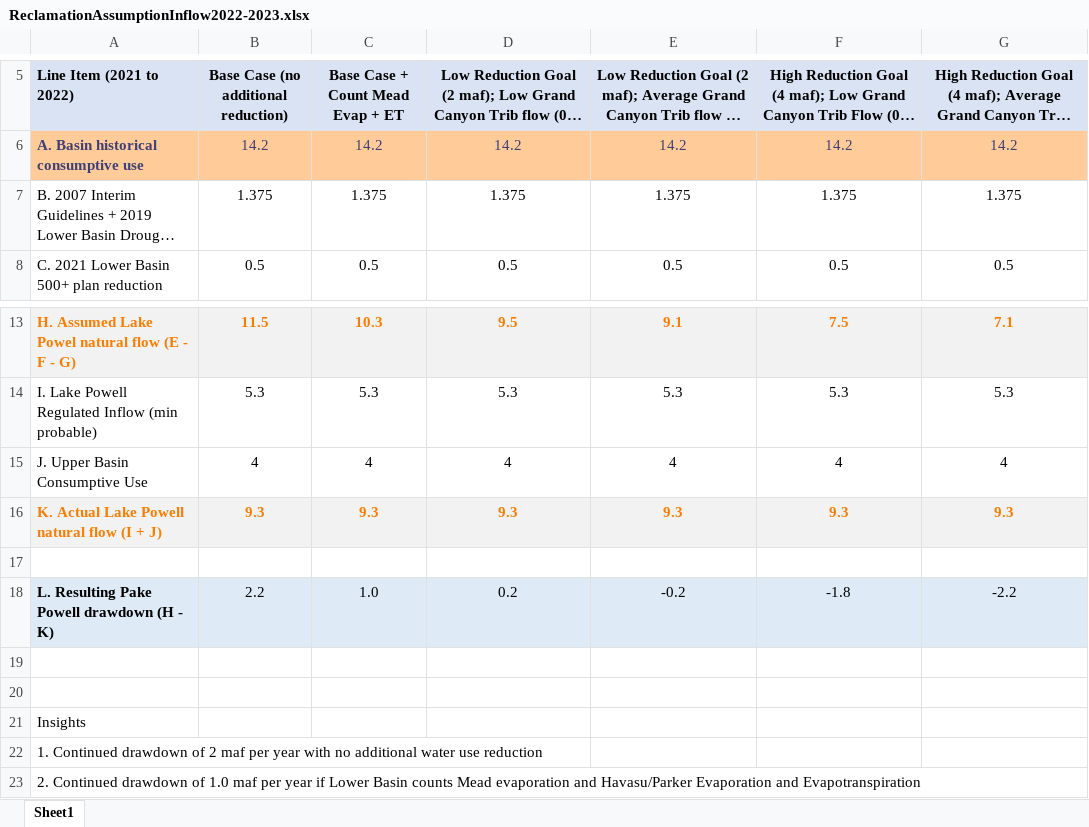
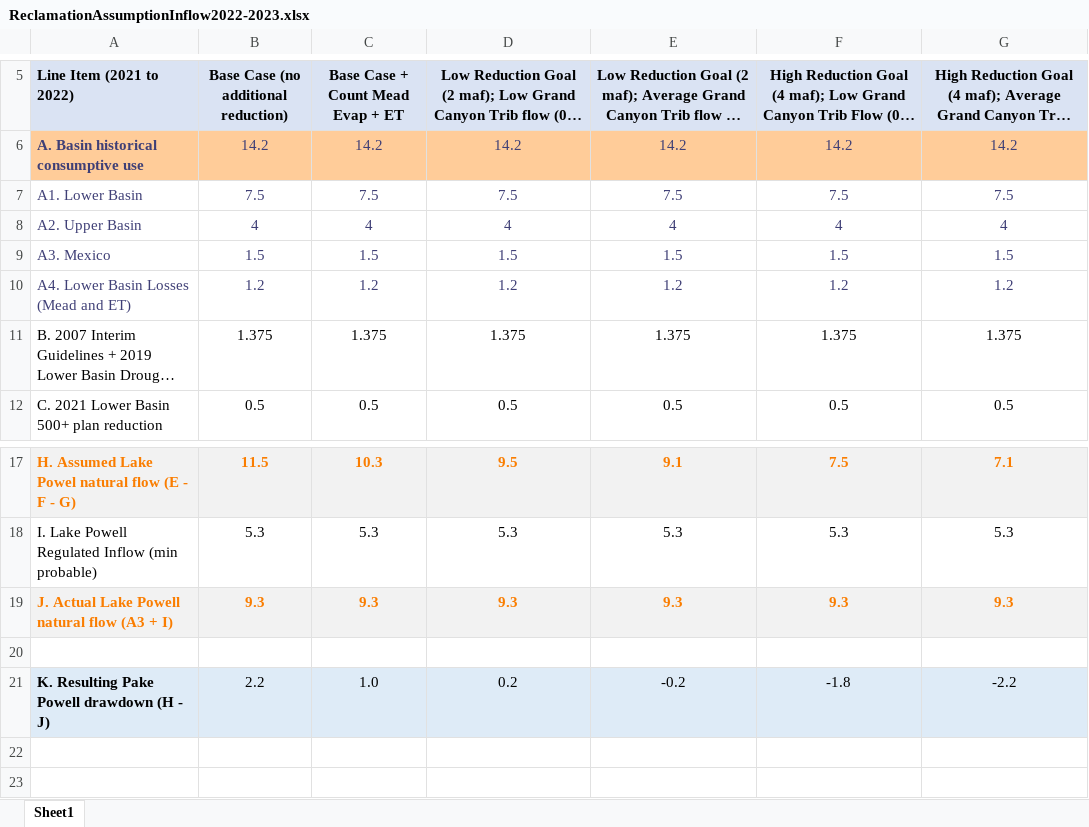
Before and after one commit to dzeke/ColoradoRiverCollaborate, an Excel workbook: ReclamationAssumeInflow2022/ReclamationAssumptionInflow2022-2023.xlsx, sheet Sheet1, drawn as a sheet; only a part is shown, gaps mark what is left out; the shorter side is filled out with more unchanged rows; long unchanged cells end in …; values as stored, in another font and other column widths than the file's, no borders; removed rows and columns are numbered as before the commit, all else as after; the diff names each change by its address in the sheet, - before the commit and + after, or states it on an @@ line.

```diff
--- a/ReclamationAssumeInflow2022/ReclamationAssumptionInflow2022-2023.xlsx (sheet Sheet1)
+++ b/ReclamationAssumeInflow2022/ReclamationAssumptionInflow2022-2023.xlsx (sheet Sheet1)
+row 7: A1. Lower Basin | 7.5 | 7.5 | 7.5 | 7.5 | 7.5 | 7.5
+row 8: A2. Upper Basin | 4 | 4 | 4 | 4 | 4 | 4
+row 9: A3. Mexico | 1.5 | 1.5 | 1.5 | 1.5 | 1.5 | 1.5
+row 10: A4. Lower Basin Losses (Mead and ET) | 1.2 | 1.2 | 1.2 | 1.2 | 1.2 | 1.2
-row 15: J. Upper Basin Consumptive Use | 4 | 4 | 4 | 4 | 4 | 4
-A19 (Line Item (2021 to 2022)): K. Actual Lake Powell natural flow (I + J)
+A19 (Line Item (2021 to 2022)): J. Actual Lake Powell natural flow (A3 + I)
-A21 (Line Item (2021 to 2022)): L. Resulting Pake Powell drawdown (H - K)
+A21 (Line Item (2021 to 2022)): K. Resulting Pake Powell drawdown (H - J)
```
Also changed, not shown: formulas that keep their value, 2023SEIS-Proposals/2023-SEIS-Proposals.xlsx, 6 other files.
